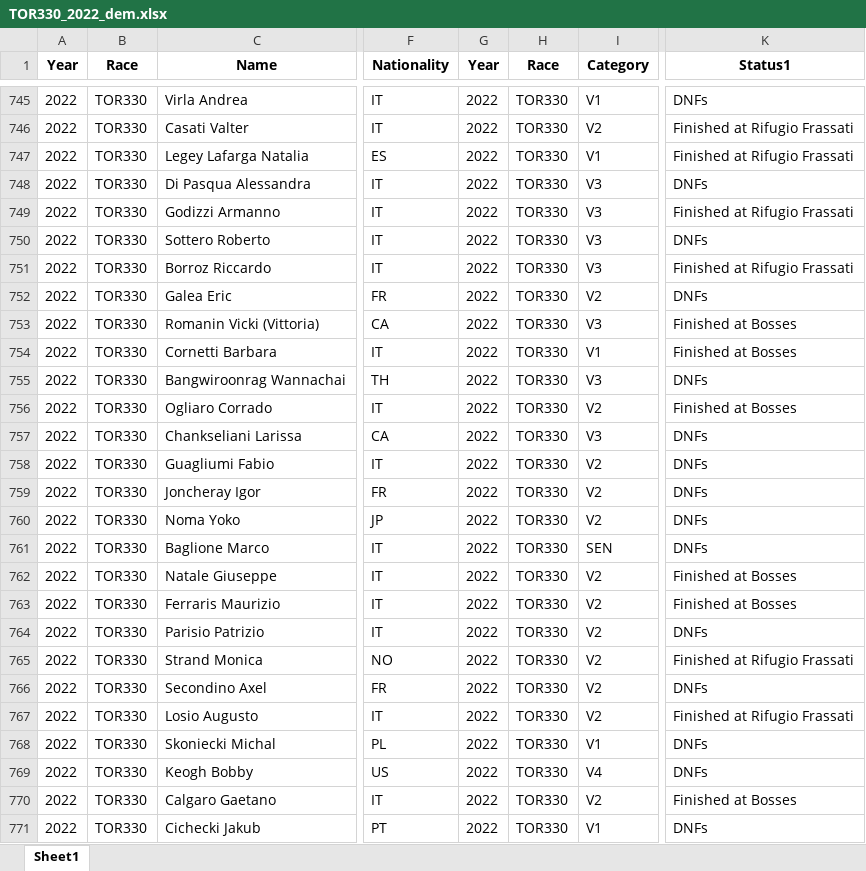
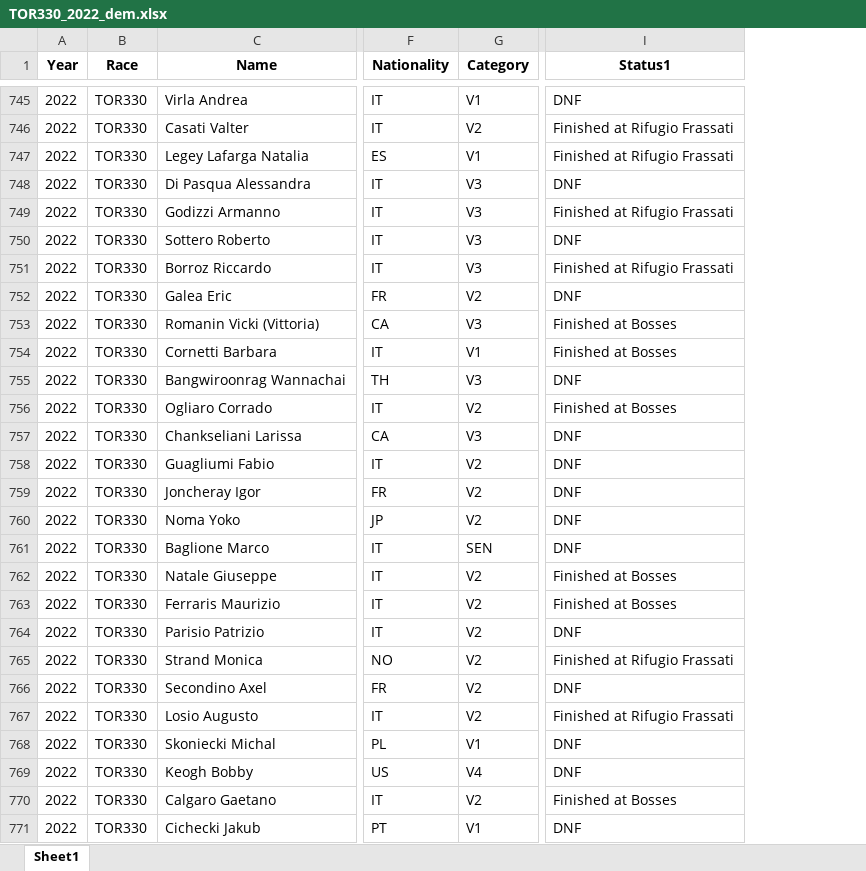
Before and after one commit to kjonina/TORX, an Excel workbook: TOR330 Data/5. Clean Data for Data Visualisation/TOR330_2022_dem.xlsx, sheet Sheet1, drawn as a sheet; only a part is shown, gaps mark what is left out; values as stored, in another font and other column widths than the file's, no borders; removed rows and columns are numbered as before the commit, all else as after; the diff covers the shown part only; the diff names each change by its address in the sheet, - before the commit and + after, or states it on an @@ line.

```diff
--- a/TOR330 Data/5. Clean Data for Data Visualisation/TOR330_2022_dem.xlsx (sheet Sheet1)
+++ b/TOR330 Data/5. Clean Data for Data Visualisation/TOR330_2022_dem.xlsx (sheet Sheet1)
-column G (Year), rows 745-771: all 2022
-column H (Race), rows 745-771: all TOR330
-I745 (Status1): DNFs
+I745 (Status1): DNF
-I748 (Status1): DNFs
+I748 (Status1): DNF
-I750 (Status1): DNFs
+I750 (Status1): DNF
-I752 (Status1): DNFs
+I752 (Status1): DNF
-I755 (Status1): DNFs
+I755 (Status1): DNF
-I757:I761 (Status1): DNFs
+I757:I761 (Status1): DNF
-I764 (Status1): DNFs
+I764 (Status1): DNF
-I766 (Status1): DNFs
+I766 (Status1): DNF
-I768:I769 (Status1): DNFs
+I768:I769 (Status1): DNF
-I771 (Status1): DNFs
+I771 (Status1): DNF
```
Also changed, not shown: 348 edited cells elsewhere in this sheet, TOR330 Data/5. Clean Data for Data Visualisation/TOR330_2021_dem.xlsx, TOR330 Data/5. Clean Data for Data Visualisation/TOR330_2023_dem.xlsx, 4 other files.
